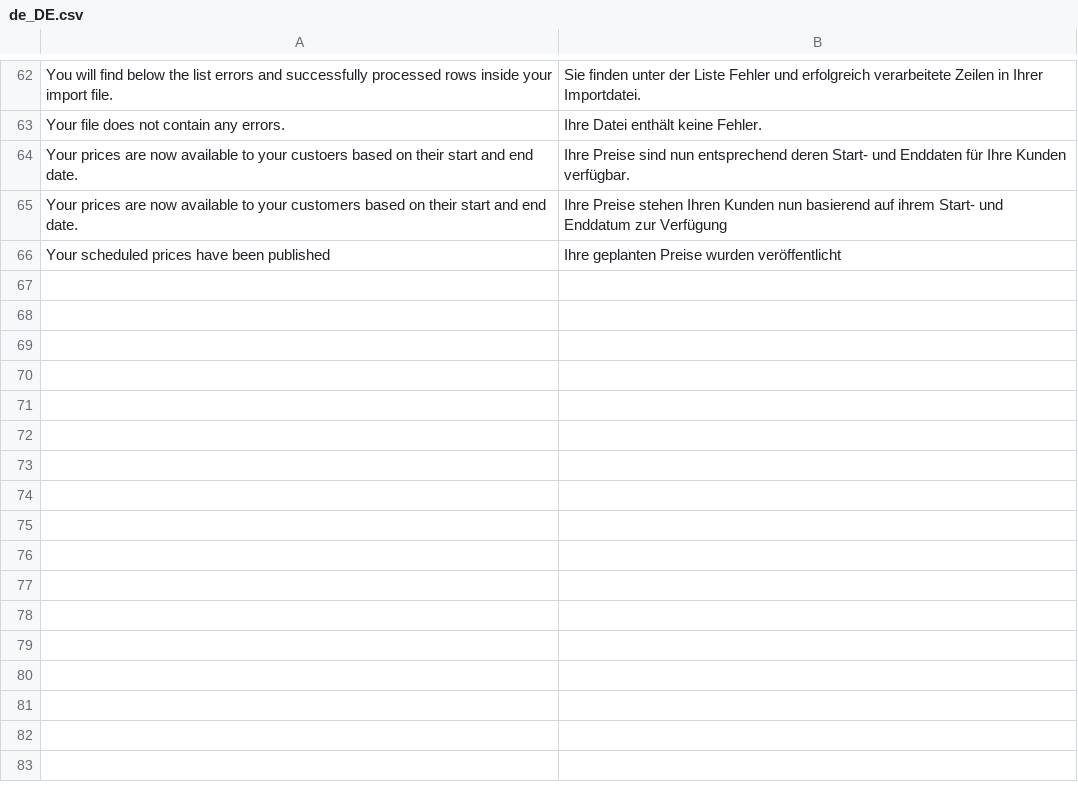
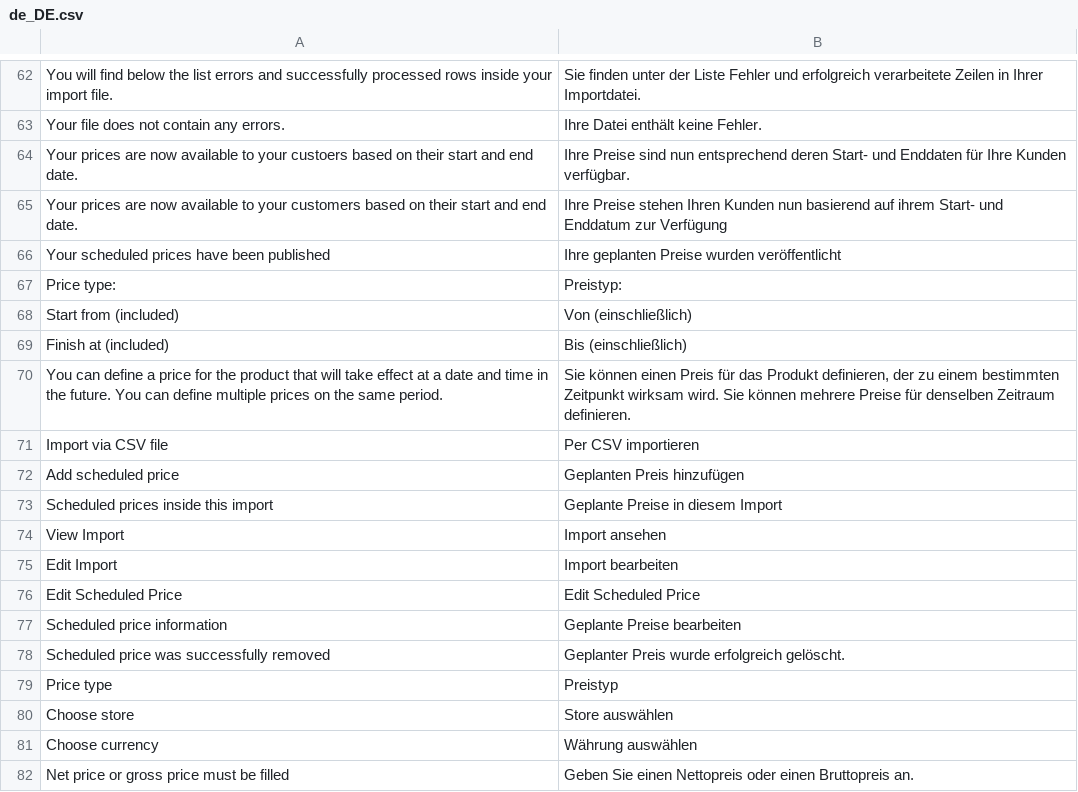
Before and after one commit to spryker/price-product-schedule-gui, a CSV file: data/translation/Zed/de_DE.csv, drawn as a sheet; only a part is shown, gaps mark what is left out; the diff names each change by its address in the sheet, - before the commit and + after, or states it on an @@ line.

Commit message:
PS-9975 Partially added translations

```diff
--- a/data/translation/Zed/de_DE.csv
+++ b/data/translation/Zed/de_DE.csv
+row 67: Price type: | Preistyp:
+row 68: Start from (included) | Von (einschließlich)
+row 69: Finish at (included) | Bis (einschließlich)
+row 70: You can define a price for the product that will take effect at a date and time in the future. You can define multiple prices on the same period. | Sie können einen Preis für das Produkt definieren, der zu einem bestimmten Zeitpunkt wirksam wird. Sie können mehrere Preise für denselben Zeitraum definieren.
+row 71: Import via CSV file | Per CSV importieren
+row 72: Add scheduled price | Geplanten Preis hinzufügen
+row 73: Scheduled prices inside this import | Geplante Preise in diesem Import
+row 74: View Import | Import ansehen
+row 75: Edit Import | Import bearbeiten
+row 76: Edit Scheduled Price | Edit Scheduled Price
+row 77: Scheduled price information | Geplante Preise bearbeiten
+row 78: Scheduled price was successfully removed | Geplanter Preis wurde erfolgreich gelöscht.
+row 79: Price type | Preistyp
+row 80: Choose store | Store auswählen
+row 81: Choose currency | Währung auswählen
+row 82: Net price or gross price must be filled | Geben Sie einen Nettopreis oder einen Bruttopreis an.
```
Also changed, not shown: data/translation/Zed/en_US.csv.
